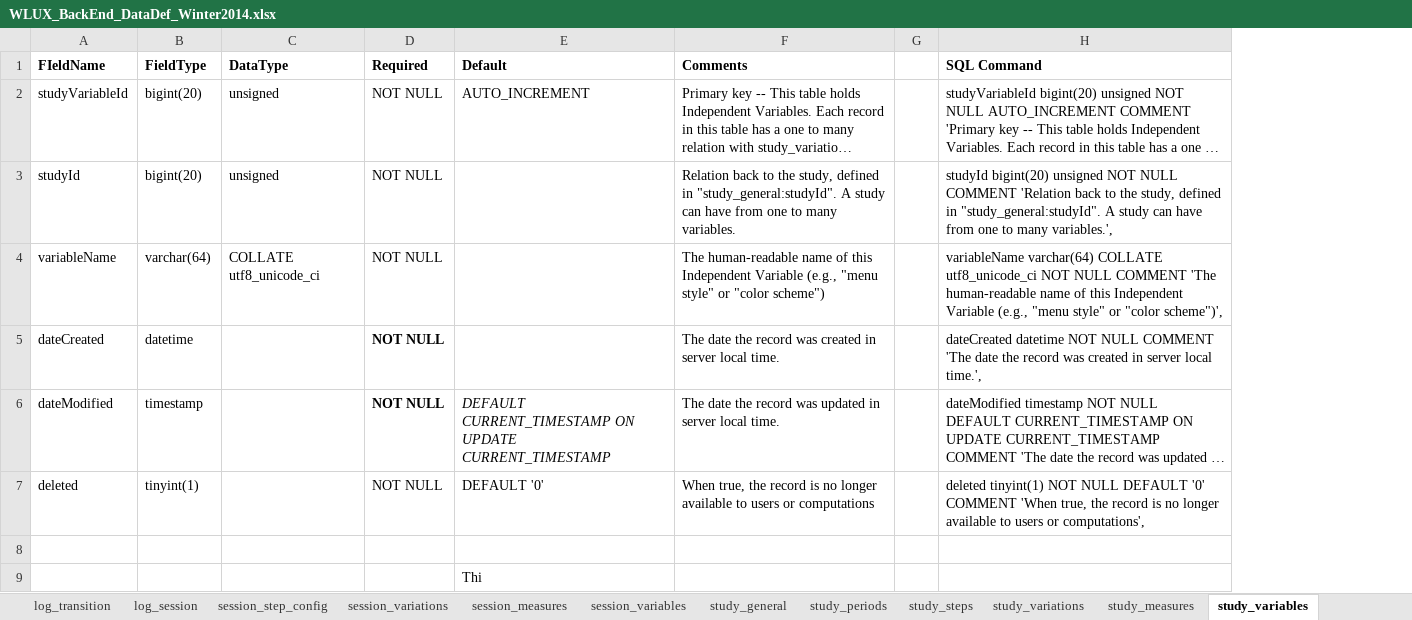
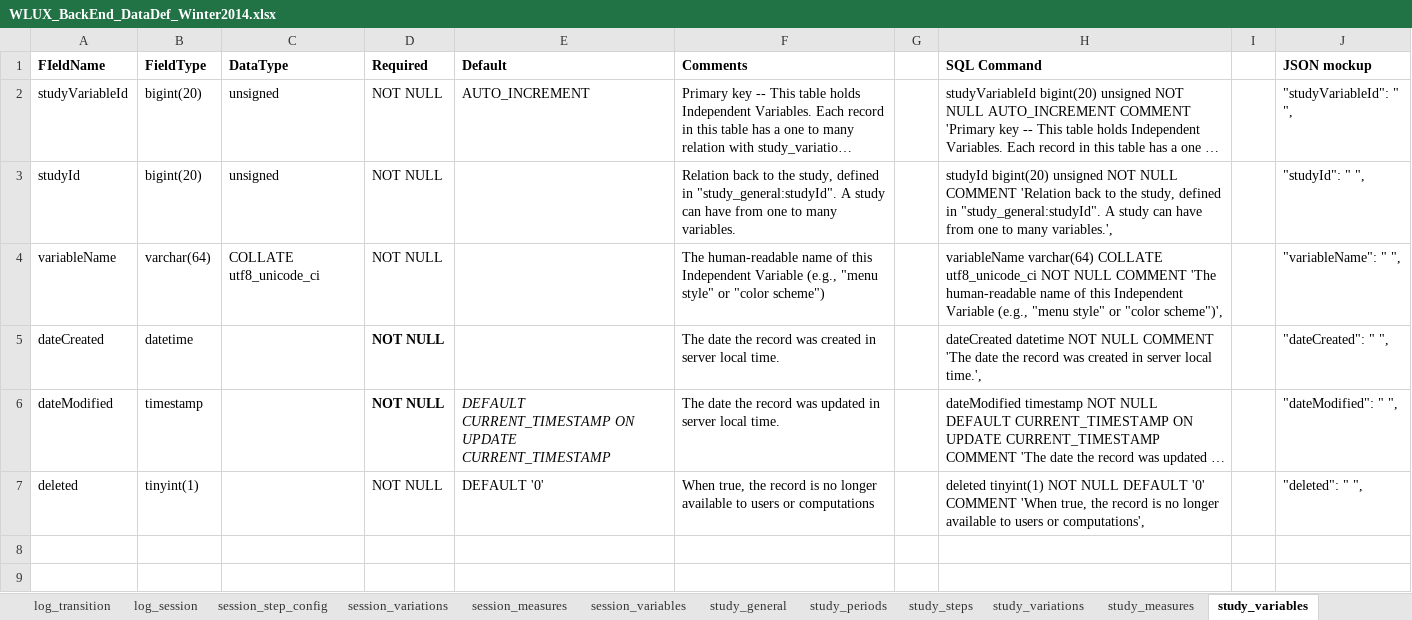
Before and after one commit to weblabux/wlux_web_service, an Excel workbook: documentation/WLUX_BackEnd_DataDef_Winter2014.xlsx, sheet study_variables, drawn as a sheet; long unchanged cells end in …; values as stored, in another font and other column widths than the file's, no borders; removed rows and columns are numbered as before the commit, all else as after; the diff names each change by its address in the sheet, - before the commit and + after, or states it on an @@ line.

```diff
--- a/documentation/WLUX_BackEnd_DataDef_Winter2014.xlsx (sheet study_variables)
+++ b/documentation/WLUX_BackEnd_DataDef_Winter2014.xlsx (sheet study_variables)
+column I, empty
+column J (JSON mockup), rows 2-7: "studyVariableId": " ", | "studyId": " ", | "variableName": " ", | "dateCreated": " ", | "dateModified": " ", | "deleted": " ",
-row 8: (empty)
-row 9:  |  |  |  | Thi
```
Also changed, not shown: sheet study_measures, sheet user_accounts, sheet study_step_details, sheet session_variables, sheet study_variations, sheet session_variations, 5 more sheets, 9 other files.
